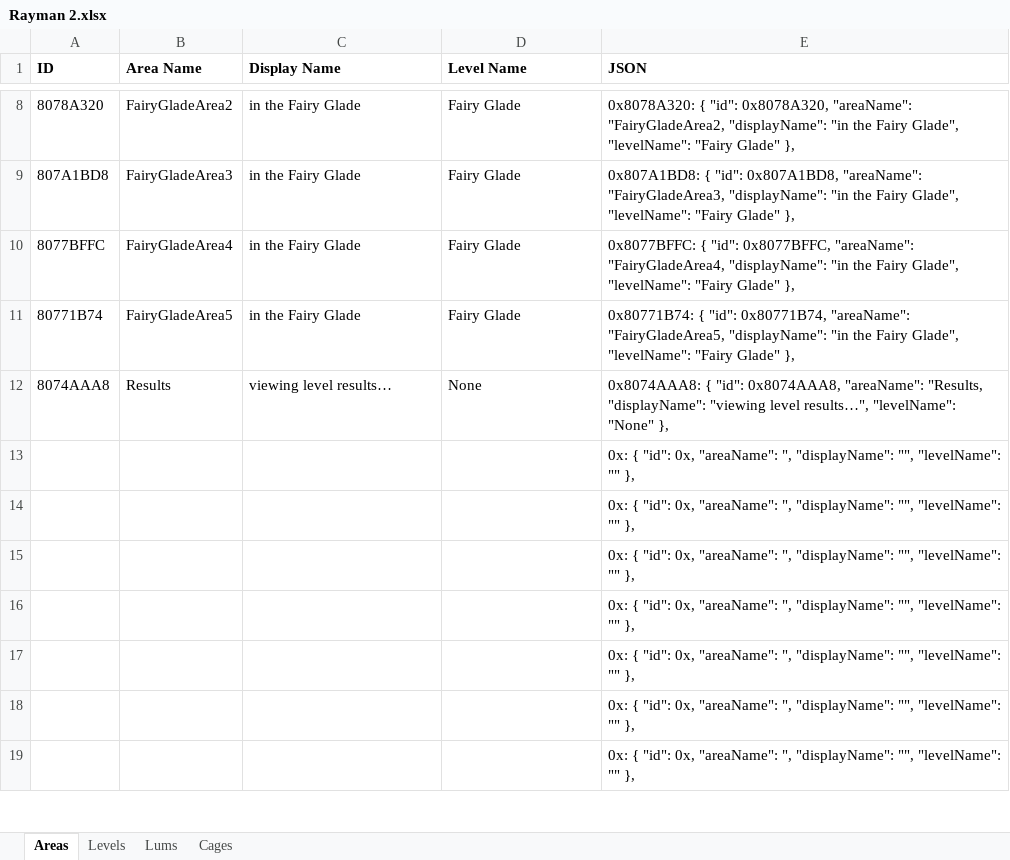
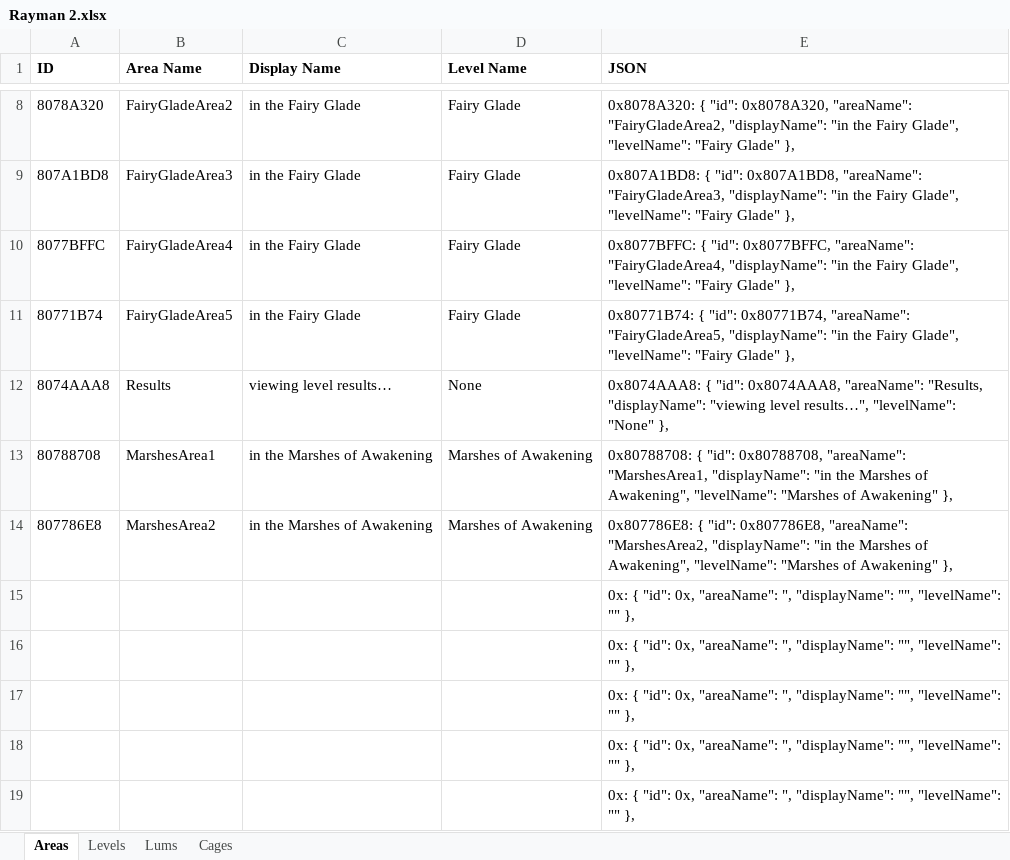
Before and after one commit to MagmarFire/RetroAchievements, an Excel workbook: Rayman 2.xlsx, sheet Areas, drawn as a sheet; only a part is shown, gaps mark what is left out; values as stored, in another font and other column widths than the file's, no borders; removed rows and columns are numbered as before the commit, all else as after; the diff names each change by its address in the sheet, - before the commit and + after, or states it on an @@ line.

```diff
--- a/Rayman 2.xlsx (sheet Areas)
+++ b/Rayman 2.xlsx (sheet Areas)
-row 13:  |  |  |  | 0x: { "id": 0x, "areaName": ", "displayName": "", "levelName": "" },
-row 14:  |  |  |  | 0x: { "id": 0x, "areaName": ", "displayName": "", "levelName": "" },
+row 13: 80788708 | MarshesArea1 | in the Marshes of Awakening | Marshes of Awakening | 0x80788708: { "id": 0x80788708, "areaName": "MarshesArea1, "displayName": "in the Marshes of Awakening", "levelName": "Marshes of Awakening" },
+row 14: 807786E8 | MarshesArea2 | in the Marshes of Awakening | Marshes of Awakening | 0x807786E8: { "id": 0x807786E8, "areaName": "MarshesArea2, "displayName": "in the Marshes of Awakening", "levelName": "Marshes of Awakening" },
```
Also changed, not shown: sheet Lums, sheet Cages, sheet Levels, 1 other file.
